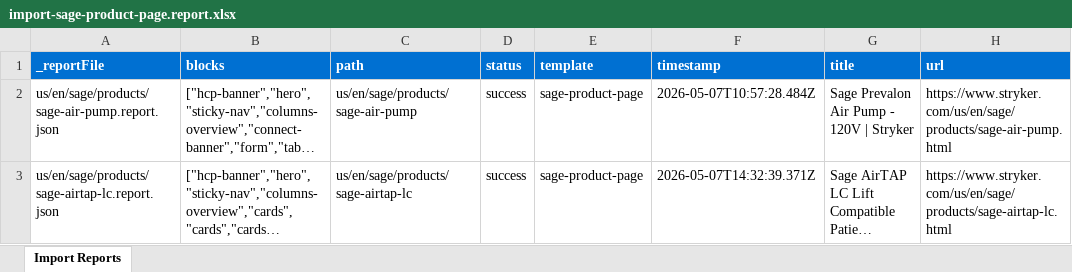
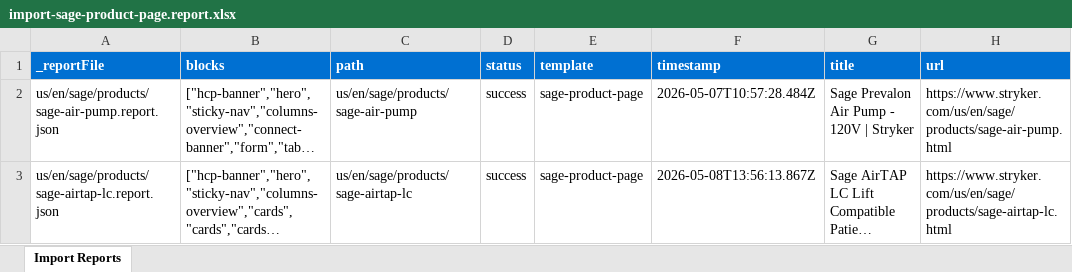
Before and after one commit to aemdemos/poc-stryker, an Excel workbook: tools/importer/reports/import-sage-product-page.report.xlsx, sheet Import Reports, drawn as a sheet; long unchanged cells end in …; values as stored, in another font and other column widths than the file's, no borders; the diff names each change by its address in the sheet, - before the commit and + after, or states it on an @@ line.

Commit message:
Update importer
Automated migration updates generated by Experience Modernization Agent.

Changed files (8):
- icons/inbed-positioning.svg
- icons/lateral-transfer.svg
- icons/vertical-transfer.svg
- tools/importer/import-sage-product-page.bundle.js
- tools/importer/parsers/cards.js
- tools/importer/reports/import-sage-product-page.report.xlsx
- tools/importer/reports/us/en/sage/products/sage-airtap-lc.report.json
- tools/importer/transformers/cleanup.js

```diff
--- a/tools/importer/reports/import-sage-product-page.report.xlsx (sheet Import Reports)
+++ b/tools/importer/reports/import-sage-product-page.report.xlsx (sheet Import Reports)
-F3 (timestamp): 2026-05-07T14:32:39.371Z
+F3 (timestamp): 2026-05-08T13:56:13.867Z
```
Also changed, not shown: 7 other files.
